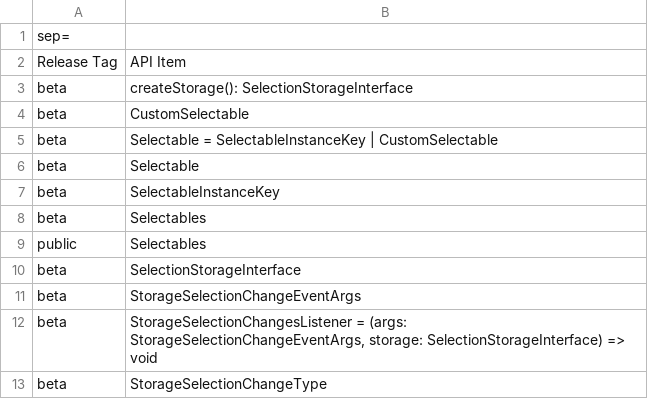
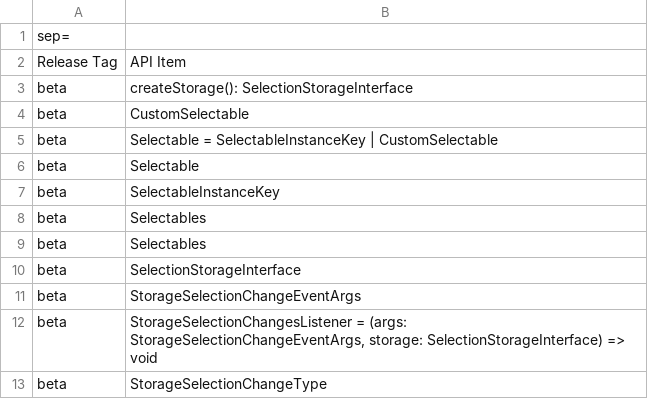
Before and after one commit to iTwin/presentation, a CSV file: packages/unified-selection/api/unified-selection.exports.csv, drawn as a sheet.

```diff
--- a/packages/unified-selection/api/unified-selection.exports.csv
+++ b/packages/unified-selection/api/unified-selection.exports.csv
@@ -8,3 +8,3 @@ beta;SelectableInstanceKey
 beta;Selectables
-public;Selectables
+beta;Selectables
 beta;SelectionStorageInterface
```
Also changed, not shown: 2 other files.
